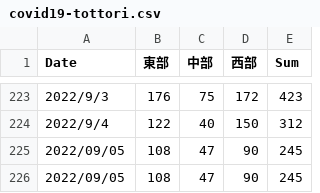
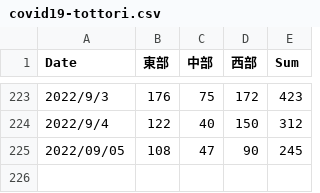
Before and after one commit to ITO-Naoto/python, a CSV file: covid19/Data/csv/covid19-tottori.csv, drawn as a sheet; only a part is shown, gaps mark what is left out.

Commit message:
一行削除

```diff
--- a/covid19/Data/csv/covid19-tottori.csv
+++ b/covid19/Data/csv/covid19-tottori.csv
@@ -225,2 +225 @@
 2022/09/05,108,47,90,245
-2022/09/05,108,47,90,245
```
